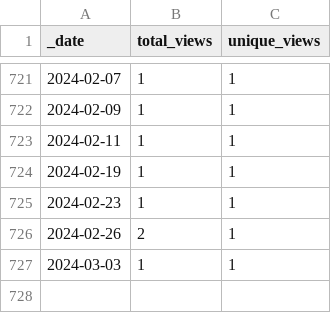
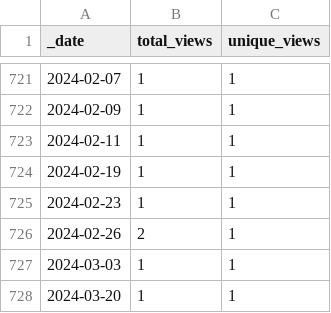
Before and after one commit to 0m4r/MMM-covid19, a CSV file: traffic/views.csv, drawn as a sheet; only a part is shown, gaps mark what is left out; the diff names each change by its address in the sheet, - before the commit and + after, or states it on an @@ line.

```diff
--- a/traffic/views.csv
+++ b/traffic/views.csv
+row 728: 2024-03-20 | 1 | 1
```
Also changed, not shown: traffic/clones.csv, 1 other file.
